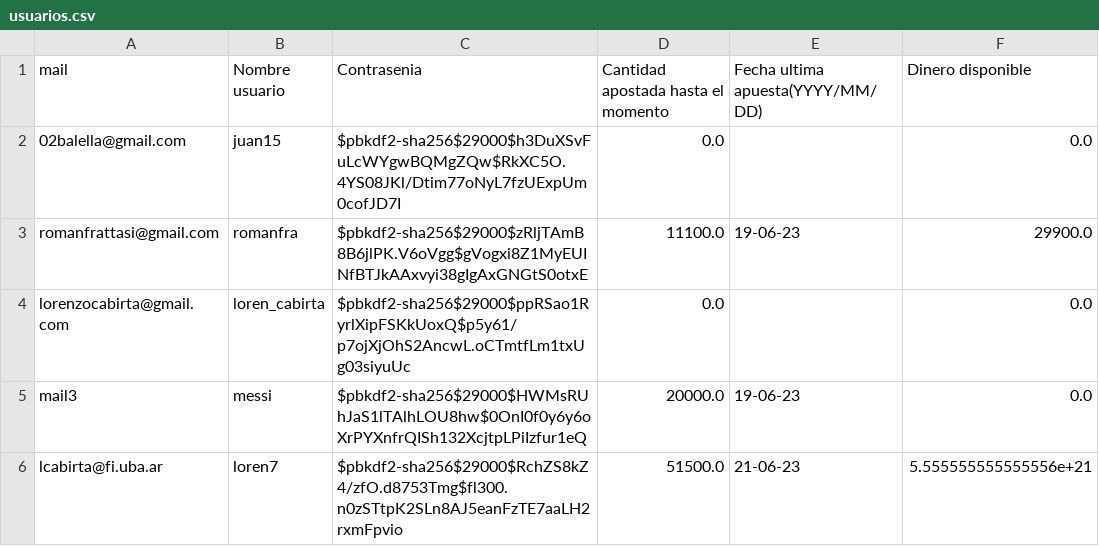
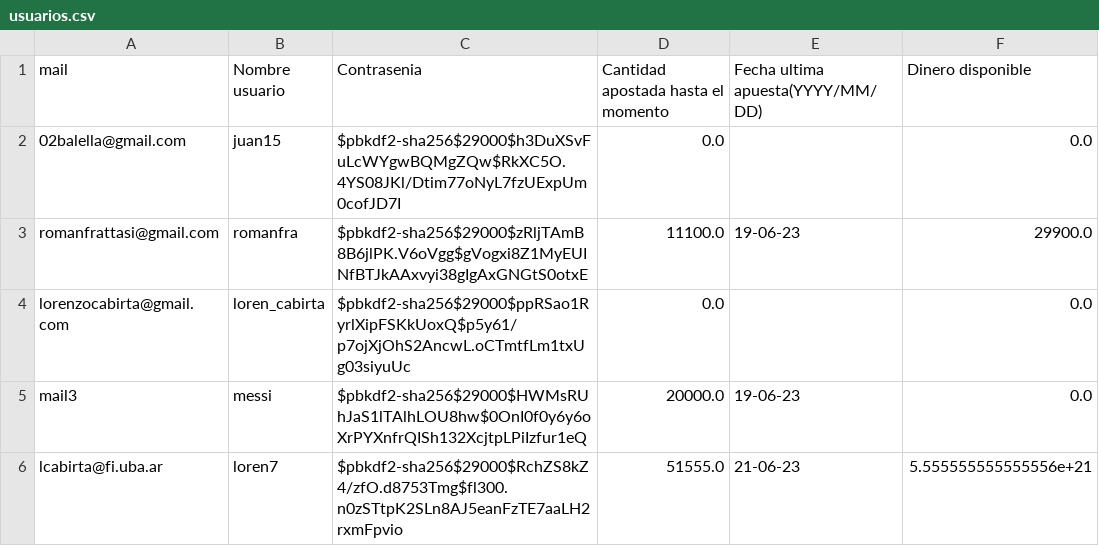
Before and after one commit to romanfrattasi/TP2-Algo1, a CSV file: usuarios.csv, drawn as a sheet.

```diff
--- a/usuarios.csv
+++ b/usuarios.csv
@@ -5,2 +5,2 @@ lorenzocabirta@gmail.com,loren_cabirta,$pbkdf2-sha256$29000$ppRSao1RyrlXipFSKkUo
 mail3,messi,$pbkdf2-sha256$29000$HWMsRUhJaS1lTAlhLOU8hw$0OnI0f0y6y6oXrPYXnfrQISh132XcjtpLPiIzfur1eQ,20000.0,19-06-23,0.0
-lcabirta@fi.uba.ar,loren7,$pbkdf2-sha256$29000$RchZS8kZ4/zfO.d8753Tmg$fl300.n0zSTtpK2SLn8AJ5eanFzTE7aaLH2rxmFpvio,51500.0,21-06-23,5.555555555555556e+21
+lcabirta@fi.uba.ar,loren7,$pbkdf2-sha256$29000$RchZS8kZ4/zfO.d8753Tmg$fl300.n0zSTtpK2SLn8AJ5eanFzTE7aaLH2rxmFpvio,51555.0,21-06-23,5.555555555555556e+21
```
Also changed, not shown: transacciones.csv, 1 other file.
